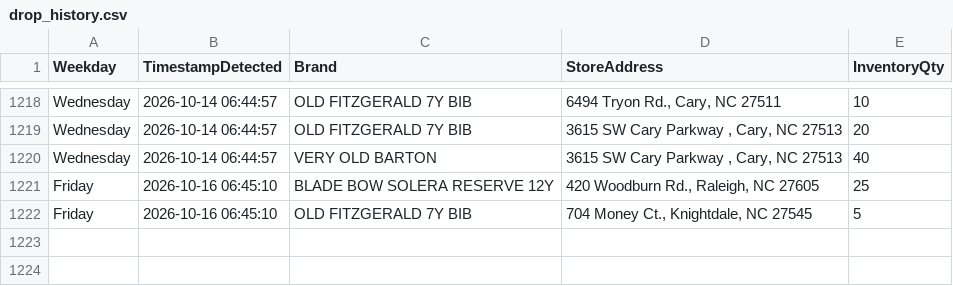
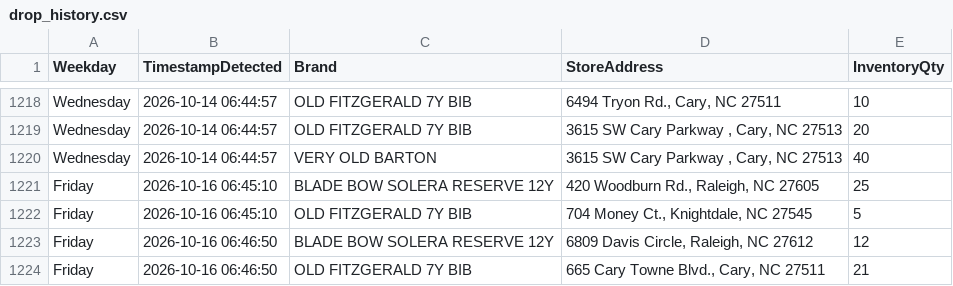
Before and after one commit to bourbonhunter/bourbon-pourcast-frontend, a CSV file: drop_history.csv, drawn as a sheet; only a part is shown, gaps mark what is left out; the diff names each change by its address in the sheet, - before the commit and + after, or states it on an @@ line.

```diff
--- a/drop_history.csv
+++ b/drop_history.csv
+row 1223: Friday | 2026-10-16 06:46:50 | BLADE BOW SOLERA RESERVE 12Y | 6809 Davis Circle, Raleigh, NC 27612 | 12
+row 1224: Friday | 2026-10-16 06:46:50 | OLD FITZGERALD 7Y BIB | 665 Cary Towne Blvd., Cary, NC 27511 | 21
```
Also changed, not shown: drop_tracker.csv, 7 other files.
